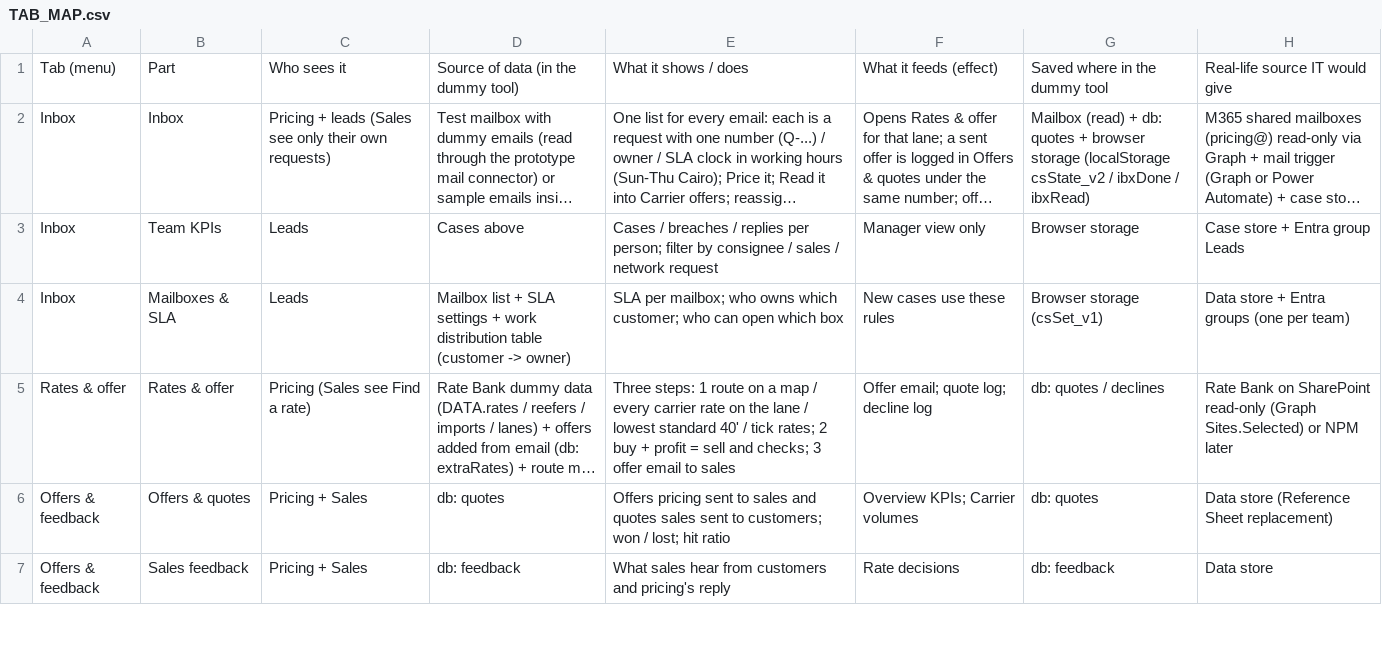
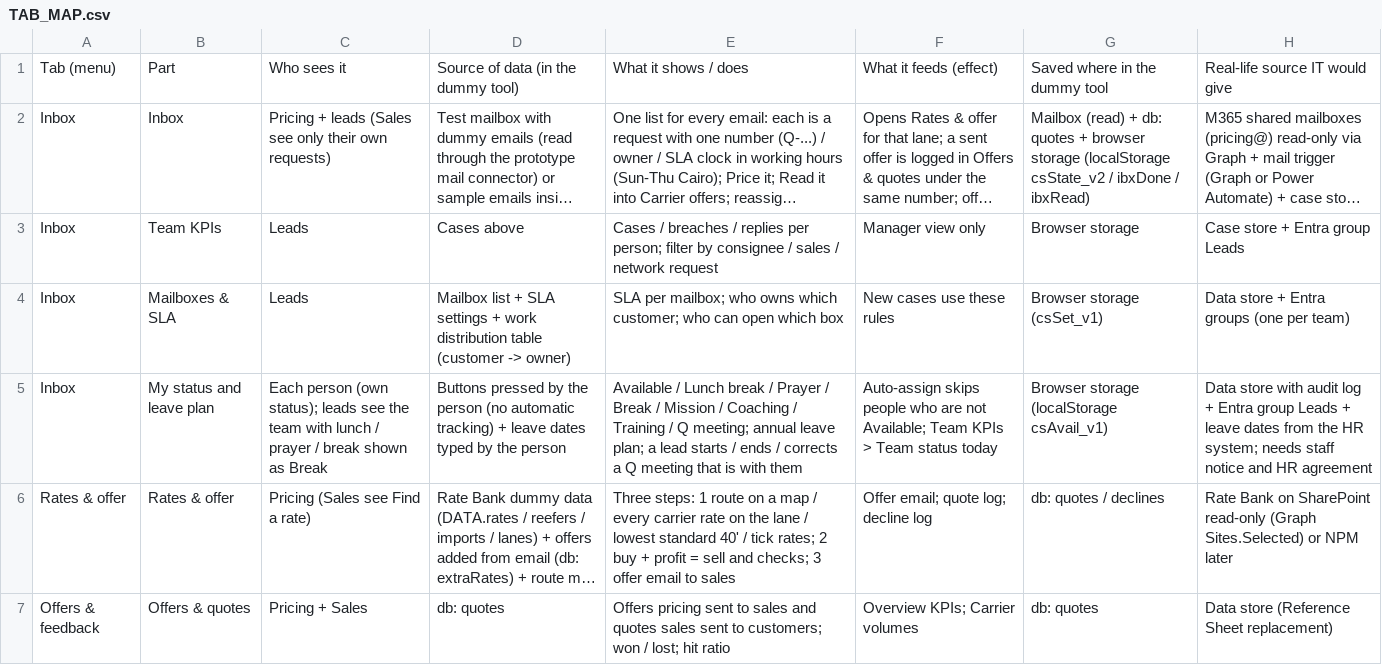
Before and after one commit to salmasobh1907-png/DPW, a CSV file: TAB_MAP.csv, drawn as a sheet; only a part is shown; the shorter side is filled out with more unchanged rows; long unchanged cells end in …; the diff names each change by its address in the sheet, - before the commit and + after, or states it on an @@ line.

```diff
--- a/TAB_MAP.csv
+++ b/TAB_MAP.csv
+row 5: Inbox | My status and leave plan | Each person (own status); leads see the team with lunch / prayer / break shown as Break | Buttons pressed by the person (no automatic tracking) + leave dates typed by the person | Available / Lunch break / Prayer / Break / Mission / Coaching / Training / Q meeting; annual leave plan; a lead starts / ends / corrects a Q meeting that is with them | Auto-assign skips people who are not Available; Team KPIs > Team status today | Browser storage (localStorage csAvail_v1) | Data store with audit log + Entra group Leads + leave dates from the HR system; needs staff notice and HR agreement
```
Also changed, not shown: 3 other files.
